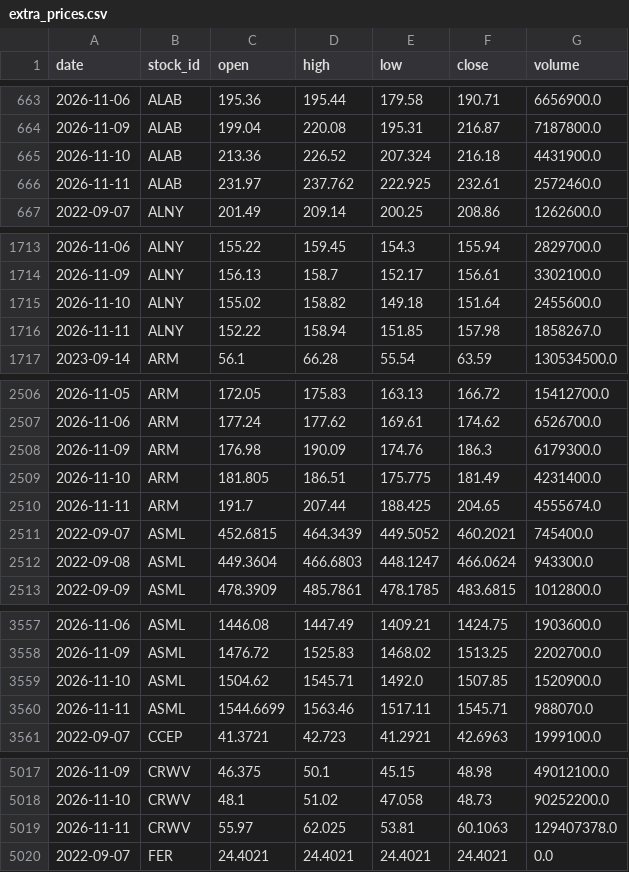
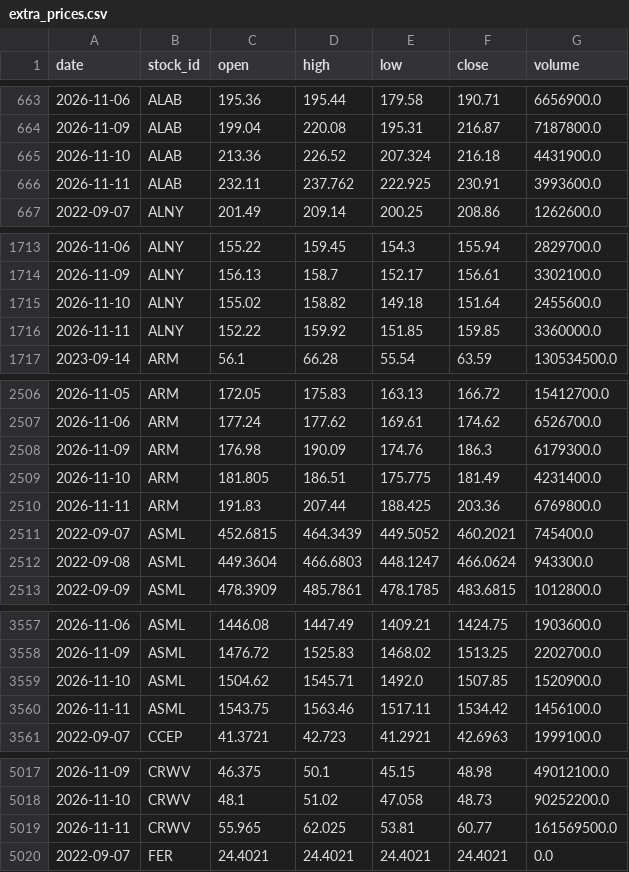
Before and after one commit to LiSh-chen/ForClaude, a CSV file: stock-derby/data/extra_prices.csv, drawn as a sheet; only a part is shown, gaps mark what is left out; the diff covers the shown part only.

```diff
--- a/stock-derby/data/extra_prices.csv
+++ b/stock-derby/data/extra_prices.csv
@@ -665,3 +665,3 @@ date,stock_id,open,high,low,close,volume
 2026-11-10,ALAB,213.36,226.52,207.324,216.18,4431900.0
-2026-11-11,ALAB,231.97,237.762,222.925,232.61,2572460.0
+2026-11-11,ALAB,232.11,237.762,222.925,230.91,3993600.0
 2022-09-07,ALNY,201.49,209.14,200.25,208.86,1262600.0
@@ -1715,3 +1715,3 @@ date,stock_id,open,high,low,close,volume
 2026-11-10,ALNY,155.02,158.82,149.18,151.64,2455600.0
-2026-11-11,ALNY,152.22,158.94,151.85,157.98,1858267.0
+2026-11-11,ALNY,152.22,159.92,151.85,159.85,3360000.0
 2023-09-14,ARM,56.1,66.28,55.54,63.59,130534500.0
@@ -2509,3 +2509,3 @@ date,stock_id,open,high,low,close,volume
 2026-11-10,ARM,181.805,186.51,175.775,181.49,4231400.0
-2026-11-11,ARM,191.7,207.44,188.425,204.65,4555674.0
+2026-11-11,ARM,191.83,207.44,188.425,203.36,6769800.0
 2022-09-07,ASML,452.6815,464.3439,449.5052,460.2021,745400.0
@@ -3559,3 +3559,3 @@ date,stock_id,open,high,low,close,volume
 2026-11-10,ASML,1504.62,1545.71,1492.0,1507.85,1520900.0
-2026-11-11,ASML,1544.6699,1563.46,1517.11,1545.71,988070.0
+2026-11-11,ASML,1543.75,1563.46,1517.11,1534.42,1456100.0
 2022-09-07,CCEP,41.3721,42.723,41.2921,42.6963,1999100.0
@@ -5018,3 +5018,3 @@ date,stock_id,open,high,low,close,volume
 2026-11-10,CRWV,48.1,51.02,47.058,48.73,90252200.0
-2026-11-11,CRWV,55.97,62.025,53.81,60.1063,129407378.0
+2026-11-11,CRWV,55.965,62.025,53.81,60.77,161569500.0
 2022-09-07,FER,24.4021,24.4021,24.4021,24.4021,0.0
```
Also changed, not shown: 32 edited cells elsewhere in this file, 1 other file.
